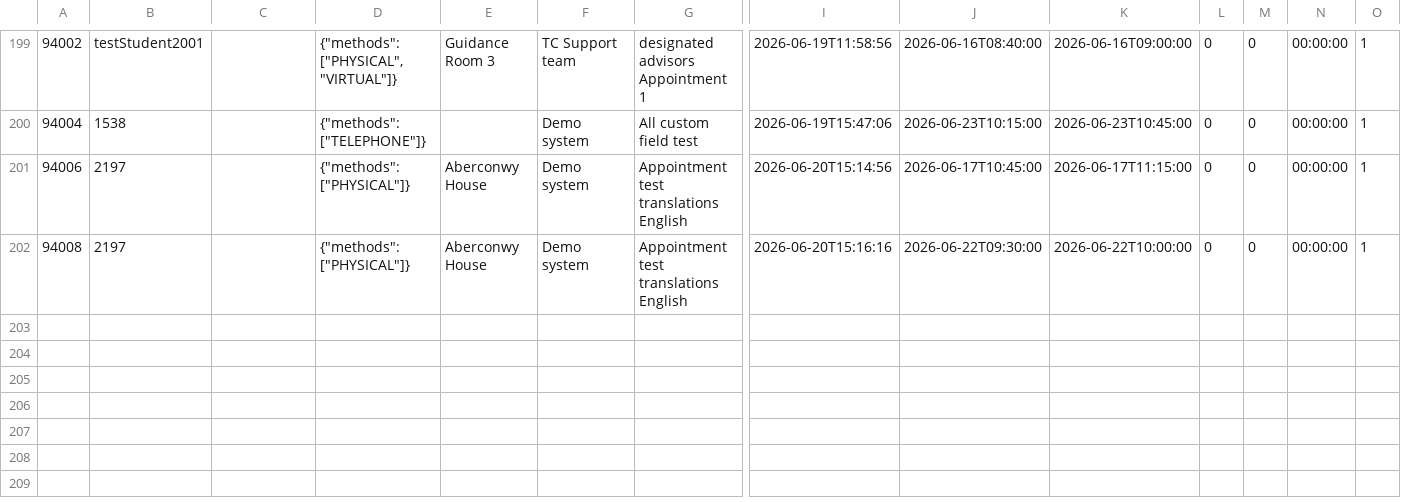
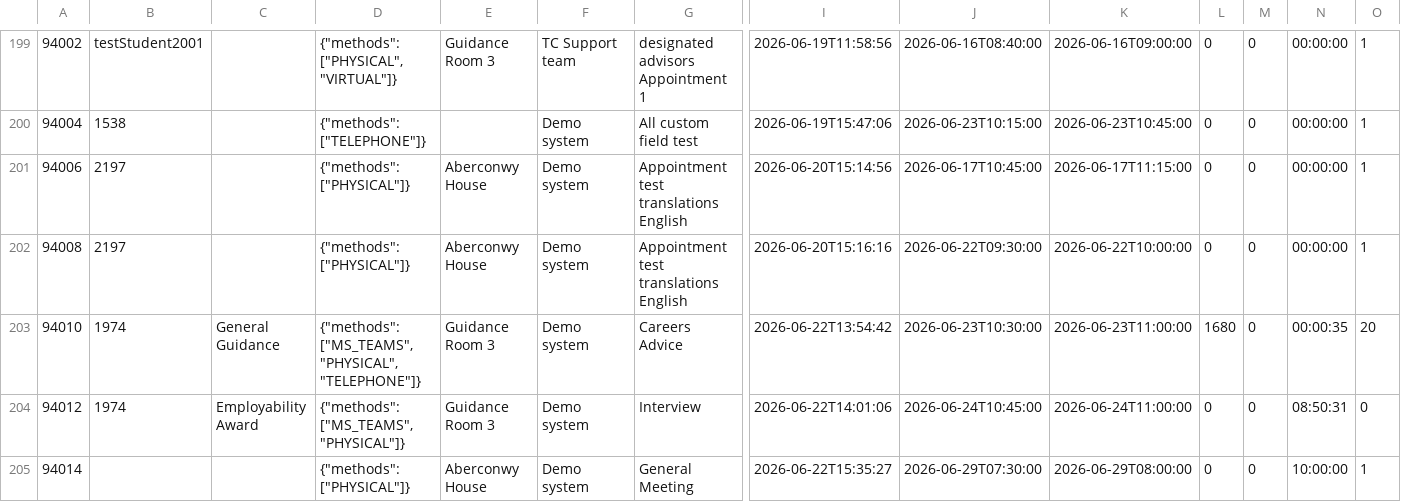
Before and after one commit to falaknaazkhan14/Trial, a CSV file: data/appointment_slots.csv, drawn as a sheet; only a part is shown, gaps mark what is left out; rows hold the shown columns only; the diff names each change by its address in the sheet, - before the commit and + after, or states it on an @@ line.

Commit message:
Update data - 2026-06-22T20:14:14.238289

```diff
--- a/data/appointment_slots.csv
+++ b/data/appointment_slots.csv
+row 203: 94010 | 1974 | General Guidance | {"methods": ["MS_TEAMS", "PHYSICAL", "TELEPHONE"]} | Guidance Room 3 | Demo system | Careers Advice | 2026-06-22T13:54:42 | 2026-06-23T10:30:00 | 2026-06-23T11:00:00 | 1680 | 0 | 00:00:35 | 20
+row 204: 94012 | 1974 | Employability Award | {"methods": ["MS_TEAMS", "PHYSICAL"]} | Guidance Room 3 | Demo system | Interview | 2026-06-22T14:01:06 | 2026-06-24T10:45:00 | 2026-06-24T11:00:00 | 0 | 0 | 08:50:31 | 0
+row 205: 94014 |  |  | {"methods": ["PHYSICAL"]} | Aberconwy House | Demo system | General Meeting | 2026-06-22T15:35:27 | 2026-06-29T07:30:00 | 2026-06-29T08:00:00 | 0 | 0 | 10:00:00 | 1
```
Also changed, not shown: data/appointment_bookings.csv, data/students.csv, 4 other files.
